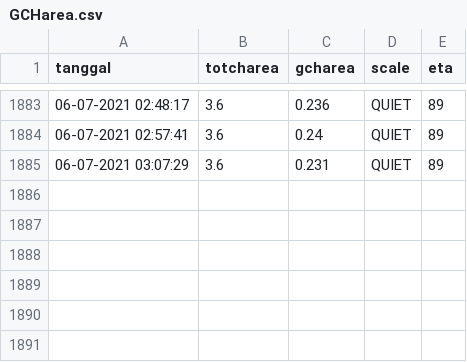
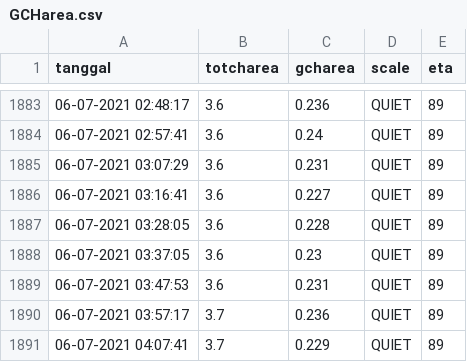
Before and after one commit to mzamzam/mzamzam.github.io, a CSV file: GCHarea.csv, drawn as a sheet; only a part is shown, gaps mark what is left out; the diff names each change by its address in the sheet, - before the commit and + after, or states it on an @@ line.

Commit message:
data terbaru

```diff
--- a/GCHarea.csv
+++ b/GCHarea.csv
+row 1886: 06-07-2021 03:16:41 | 3.6 | 0.227 | QUIET | 89
+row 1887: 06-07-2021 03:28:05 | 3.6 | 0.228 | QUIET | 89
+row 1888: 06-07-2021 03:37:05 | 3.6 | 0.23 | QUIET | 89
+row 1889: 06-07-2021 03:47:53 | 3.6 | 0.231 | QUIET | 89
+row 1890: 06-07-2021 03:57:17 | 3.7 | 0.236 | QUIET | 89
+row 1891: 06-07-2021 04:07:41 | 3.7 | 0.229 | QUIET | 89
```
Also changed, not shown: 3 other files.
